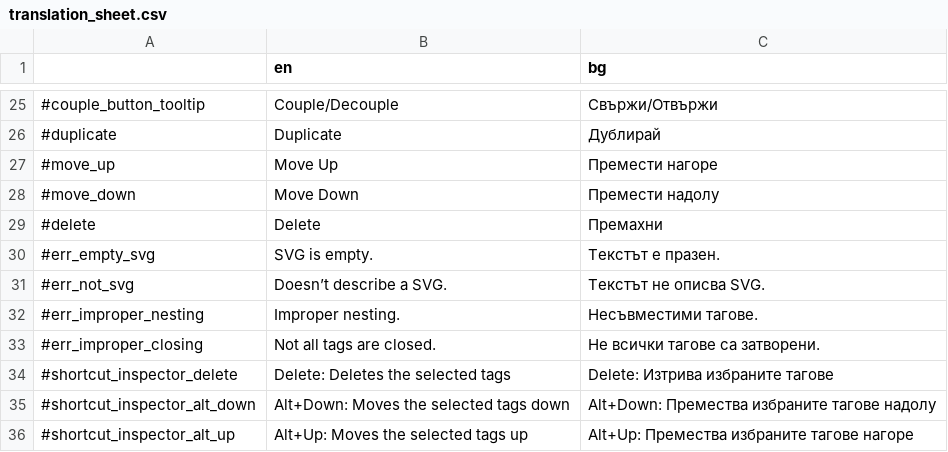
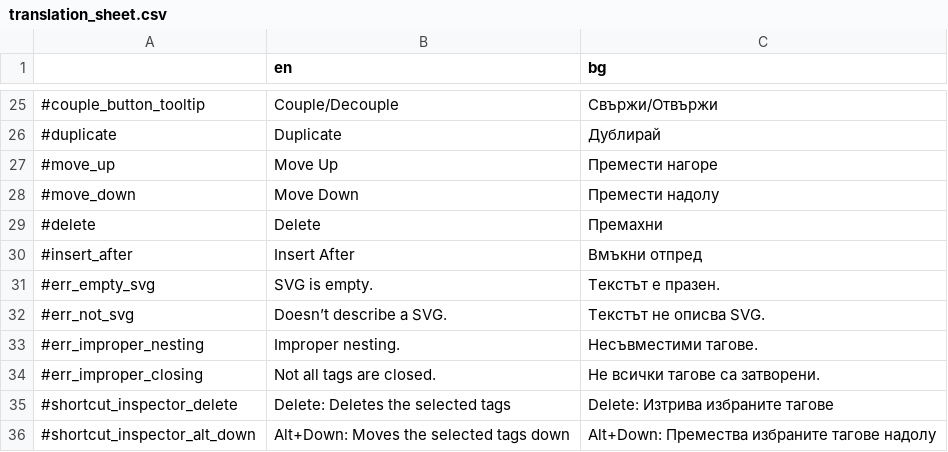
Before and after one commit to MewPurPur/GodSVG, a CSV file: translations/translation_sheet.csv, drawn as a sheet; only a part is shown, gaps mark what is left out; the shorter side is filled out with more unchanged rows.

```diff
--- a/translations/translation_sheet.csv
+++ b/translations/translation_sheet.csv
@@ -29,2 +29,3 @@
 #delete,Delete,Премахни
+#insert_after,Insert After,Вмъкни отпред
 #err_empty_svg,SVG is empty.,Текстът е празен.
```
Also changed, not shown: 34 other files.
